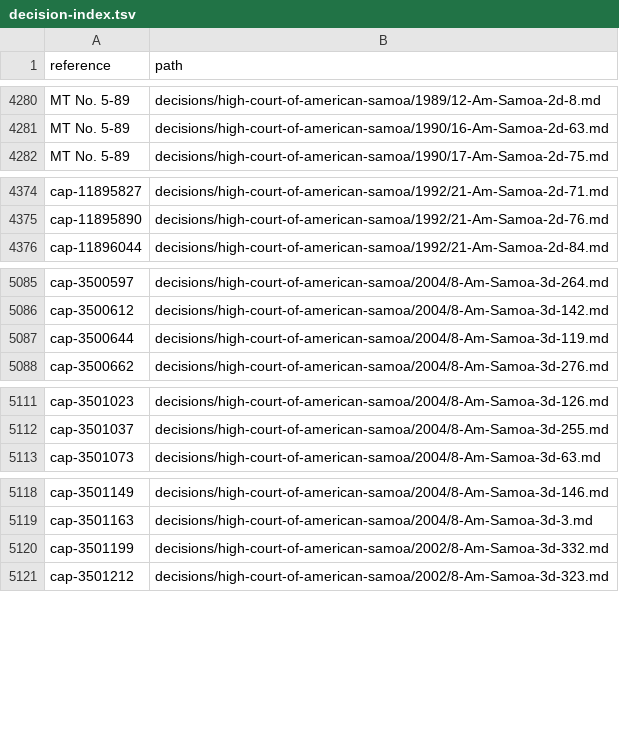
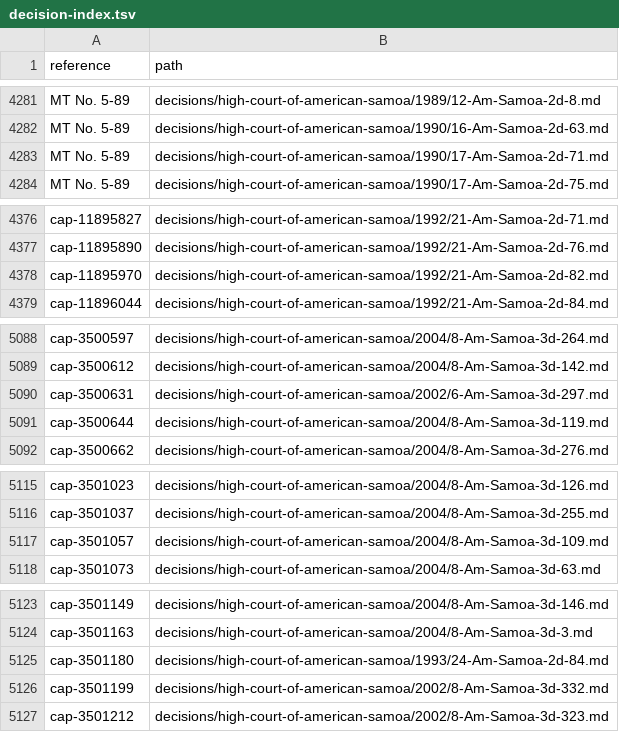
Before and after one commit to lexifina/united-states-american-samoa-caselaw, a TSV file: decision-index.tsv, drawn as a sheet; only a part is shown, gaps mark what is left out; the diff covers the shown part only; the diff names each change by its address in the sheet, - before the commit and + after, or states it on an @@ line.

Commit message:
Documentation: CAP deep-check fixes of 2026-11-09: 7 decisions added, 7 corrected; decision index, decision-relations.tsv, decision-dates.tsv, overlay, corpus.json, README, REPRODUCE.md, tools
2167 clusters
7 corr wrong merge
25 index rows added
7 index rows dropped
7 new decisions
0 new head matter only
36 partial dates
2171 records

```diff
--- a/decision-index.tsv
+++ b/decision-index.tsv
+row 4283: MT No. 5-89 | decisions/high-court-of-american-samoa/1990/17-Am-Samoa-2d-71.md
+row 4378: cap-11895970 | decisions/high-court-of-american-samoa/1992/21-Am-Samoa-2d-82.md
+row 5090: cap-3500631 | decisions/high-court-of-american-samoa/2002/6-Am-Samoa-3d-297.md
+row 5117: cap-3501057 | decisions/high-court-of-american-samoa/2004/8-Am-Samoa-3d-109.md
+row 5125: cap-3501180 | decisions/high-court-of-american-samoa/1993/24-Am-Samoa-2d-84.md
```
Also changed, not shown: 13 added rows, 5 removed rows and 7 edited cells elsewhere in this file, 10 other files.
